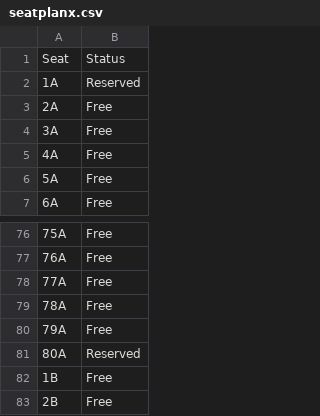
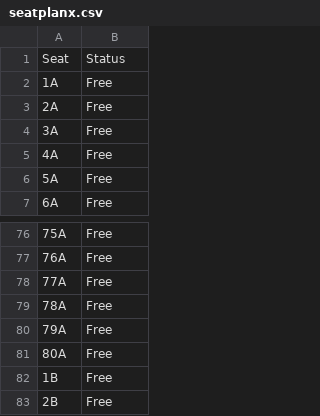
Before and after one commit to EthanKenzo12/FC723-Final-Project, a CSV file: seatplanx.csv, drawn as a sheet; only a part is shown, gaps mark what is left out.

Commit message:
Update seatplanx.csv

```diff
--- a/seatplanx.csv
+++ b/seatplanx.csv
@@ -1,3 +1,3 @@
 Seat,Status
-1A,Reserved
+1A,Free
 2A,Free
@@ -80,3 +80,3 @@ Seat,Status
 79A,Free
-80A,Reserved
+80A,Free
 1B,Free
```
